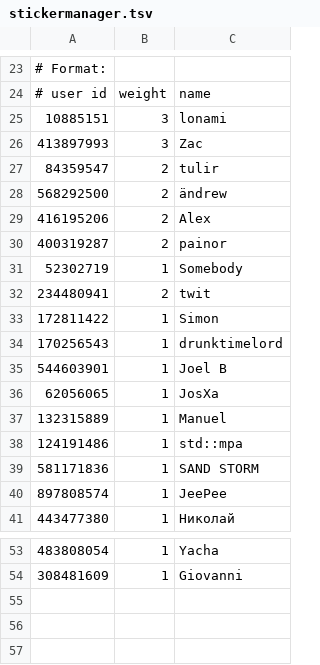
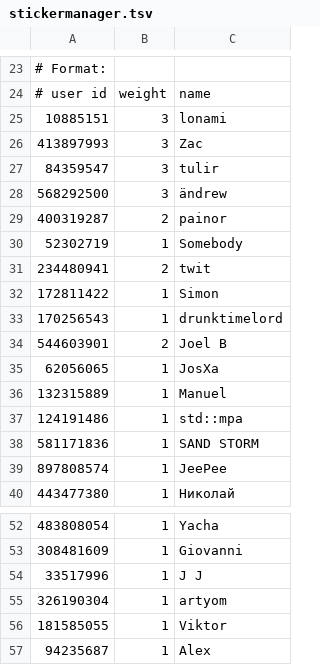
Before and after one commit to Lonami/TelethonianBotExt, a TSV file: stickermanager.tsv, drawn as a sheet; only a part is shown, gaps mark what is left out; removed rows and columns are numbered as before the commit, all else as after; the diff names each change by its address in the sheet, - before the commit and + after, or states it on an @@ line.

Commit message:
Update stickermanager.tsv (#14)

```diff
--- a/stickermanager.tsv
+++ b/stickermanager.tsv
-B27:B28: 2
+B27:B28: 3
-row 29: 416195206 | 2 | Alex
-B34: 1
+B34: 2
+row 54: 33517996 | 1 | J J
+row 55: 326190304 | 1 | artyom
+row 56: 181585055 | 1 | Viktor
+row 57: 94235687 | 1 | Alex
```
